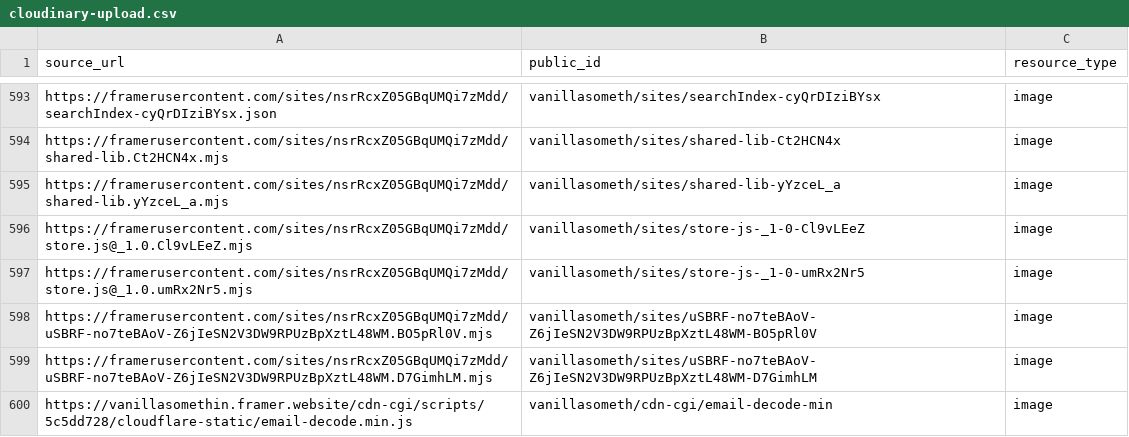
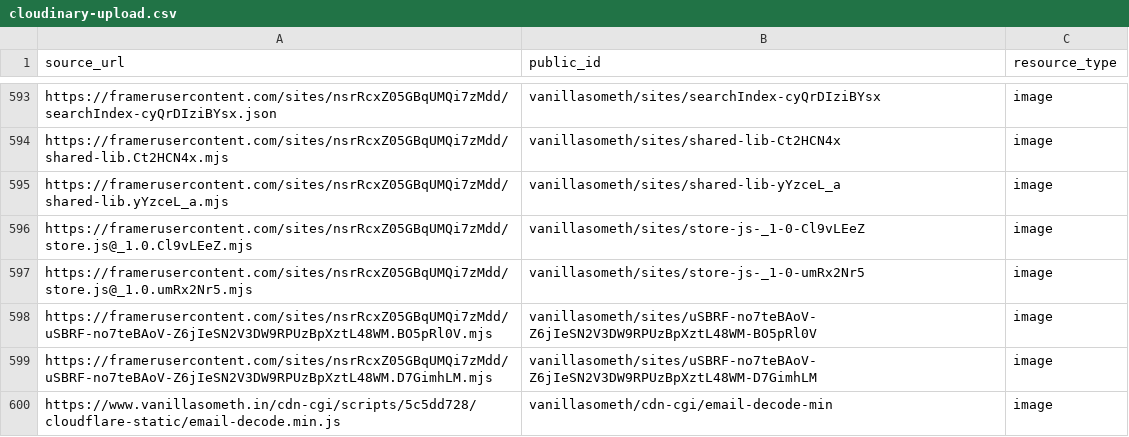
Before and after one commit to vanillasomethin/framervs, a CSV file: cloudinary-upload.csv, drawn as a sheet; only a part is shown, gaps mark what is left out.

Commit message:
Replace framer.website email decode URL

```diff
--- a/cloudinary-upload.csv
+++ b/cloudinary-upload.csv
@@ -599,2 +599,2 @@ https://framerusercontent.com/sites/nsrRcxZ05GBqUMQi7zMdd/uSBRF-no7teBAoV-Z6jIeS
 https://framerusercontent.com/sites/nsrRcxZ05GBqUMQi7zMdd/uSBRF-no7teBAoV-Z6jIeSN2V3DW9RPUzBpXztL48WM.D7GimhLM.mjs,vanillasometh/sites/uSBRF-no7teBAoV-Z6jIeSN2V3DW9RPUzBpXztL48WM-D7GimhLM,image
-https://vanillasomethin.framer.website/cdn-cgi/scripts/5c5dd728/cloudflare-static/email-decode.min.js,vanillasometh/cdn-cgi/email-decode-min,image
+https://www.vanillasometh.in/cdn-cgi/scripts/5c5dd728/cloudflare-static/email-decode.min.js,vanillasometh/cdn-cgi/email-decode-min,image
```
Also changed, not shown: 1 other file.
